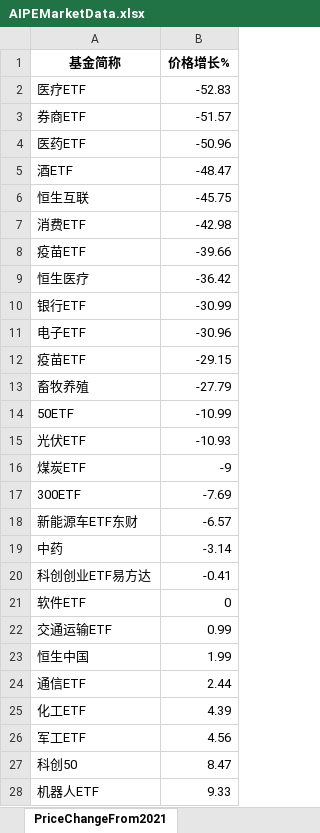
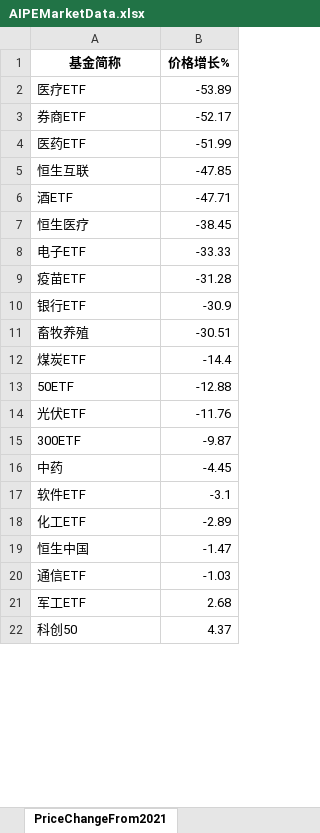
Before and after one commit to digital-era/AIPEMarketDashboard, an Excel workbook: AIPEMarketData.xlsx, sheet PriceChangeFrom2021, drawn as a sheet; only a part is shown; values as stored, in another font and other column widths than the file's, no borders; removed rows and columns are numbered as before the commit, all else as after; the diff covers the shown part only; the diff names each change by its address in the sheet, - before the commit and + after, or states it on an @@ line.

```diff
--- a/AIPEMarketData.xlsx (sheet PriceChangeFrom2021)
+++ b/AIPEMarketData.xlsx (sheet PriceChangeFrom2021)
-B2 (价格增长%): -52.83
+B2 (价格增长%): -53.89
-B3 (价格增长%): -51.57
+B3 (价格增长%): -52.17
-B4 (价格增长%): -50.96
+B4 (价格增长%): -51.99
-row 5: 酒ETF | -48.47
-B5 (价格增长%): -45.75
+B5 (价格增长%): -47.85
-row 7: 消费ETF | -42.98
-row 8: 疫苗ETF | -39.66
+row 6: 酒ETF | -47.71
-B7 (价格增长%): -36.42
+B7 (价格增长%): -38.45
-row 10: 银行ETF | -30.99
-B8 (价格增长%): -30.96
+B8 (价格增长%): -33.33
-B9 (价格增长%): -29.15
+B9 (价格增长%): -31.28
+row 10: 银行ETF | -30.9
-B11 (价格增长%): -27.79
+B11 (价格增长%): -30.51
+row 12: 煤炭ETF | -14.4
-B13 (价格增长%): -10.99
+B13 (价格增长%): -12.88
-B14 (价格增长%): -10.93
+B14 (价格增长%): -11.76
-row 16: 煤炭ETF | -9
-B15 (价格增长%): -7.69
+B15 (价格增长%): -9.87
-row 18: 新能源车ETF东财 | -6.57
-B16 (价格增长%): -3.14
+B16 (价格增长%): -4.45
-row 20: 科创创业ETF易方达 | -0.41
-B17 (价格增长%): 0
+B17 (价格增长%): -3.1
-row 22: 交通运输ETF | 0.99
+row 18: 化工ETF | -2.89
-B19 (价格增长%): 1.99
+B19 (价格增长%): -1.47
-B20 (价格增长%): 2.44
+B20 (价格增长%): -1.03
-row 25: 化工ETF | 4.39
-B21 (价格增长%): 4.56
+B21 (价格增长%): 2.68
-B22 (价格增长%): 8.47
+B22 (价格增长%): 4.37
-row 28: 机器人ETF | 9.33
```
Also changed, not shown: 4 added rows, 12 removed rows and 21 edited cells elsewhere in this sheet, sheet DistributeHotIndustry, sheet PriceThisYearChange, sheet ShareThisYearChange, sheet TopStockIn5DaysMainFund, sheet TopStockInTopPotScore, sheet ShareChangeFrom2021, 7 more sheets, 1 other file.
